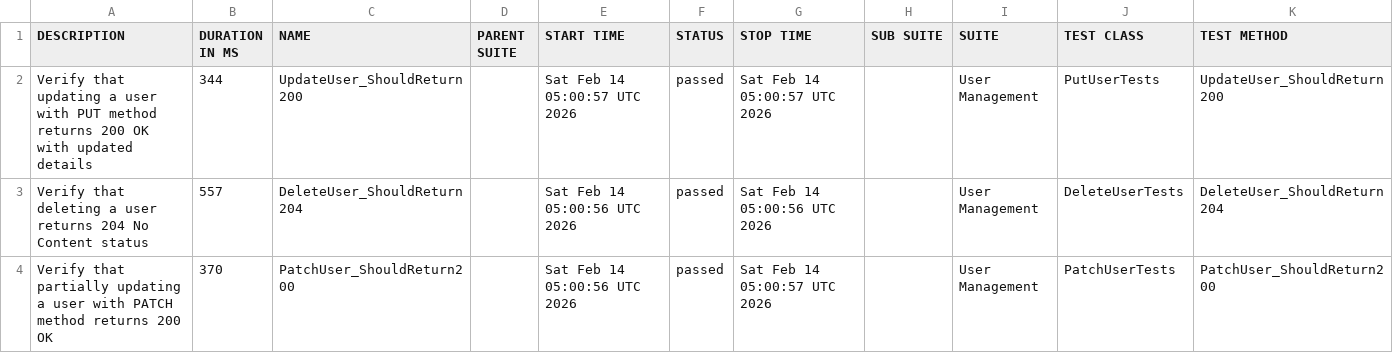
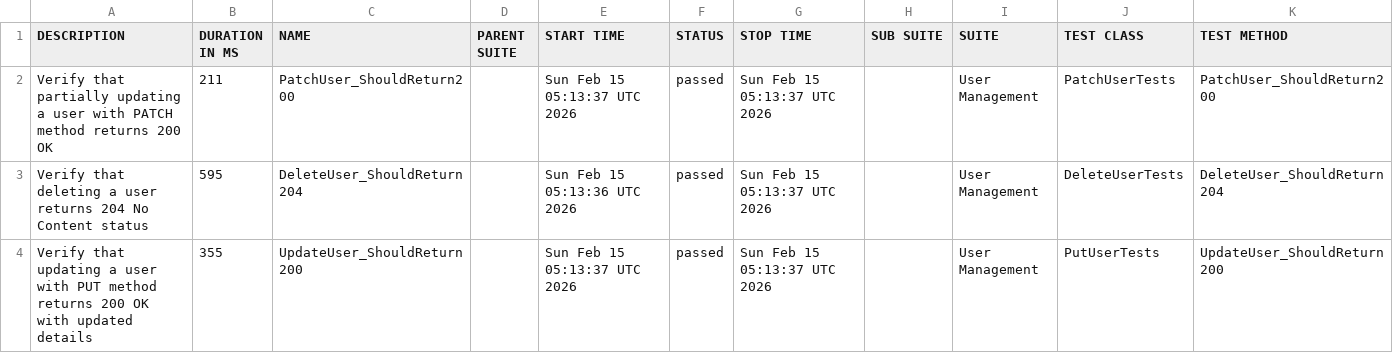
Before and after one commit to ITTVaidantGarg/Reqres-Api-GithubAction, a CSV file: regression/data/suites.csv, drawn as a sheet.

```diff
--- a/regression/data/suites.csv
+++ b/regression/data/suites.csv
@@ -1,4 +1,4 @@
 "DESCRIPTION","DURATION IN MS","NAME","PARENT SUITE","START TIME","STATUS","STOP TIME","SUB SUITE","SUITE","TEST CLASS","TEST METHOD"
-"Verify that updating a user with PUT method returns 200 OK with updated details","344","UpdateUser_ShouldReturn200","","Sat Feb 14 05:00:57 UTC 2026","passed","Sat Feb 14 05:00:57 UTC 2026","","User Management","PutUserTests","UpdateUser_ShouldReturn200"
-"Verify that deleting a user returns 204 No Content status","557","DeleteUser_ShouldReturn204","","Sat Feb 14 05:00:56 UTC 2026","passed","Sat Feb 14 05:00:56 UTC 2026","","User Management","DeleteUserTests","DeleteUser_ShouldReturn204"
-"Verify that partially updating a user with PATCH method returns 200 OK","370","PatchUser_ShouldReturn200","","Sat Feb 14 05:00:56 UTC 2026","passed","Sat Feb 14 05:00:57 UTC 2026","","User Management","PatchUserTests","PatchUser_ShouldReturn200"
+"Verify that partially updating a user with PATCH method returns 200 OK","211","PatchUser_ShouldReturn200","","Sun Feb 15 05:13:37 UTC 2026","passed","Sun Feb 15 05:13:37 UTC 2026","","User Management","PatchUserTests","PatchUser_ShouldReturn200"
+"Verify that deleting a user returns 204 No Content status","595","DeleteUser_ShouldReturn204","","Sun Feb 15 05:13:36 UTC 2026","passed","Sun Feb 15 05:13:37 UTC 2026","","User Management","DeleteUserTests","DeleteUser_ShouldReturn204"
+"Verify that updating a user with PUT method returns 200 OK with updated details","355","UpdateUser_ShouldReturn200","","Sun Feb 15 05:13:37 UTC 2026","passed","Sun Feb 15 05:13:37 UTC 2026","","User Management","PutUserTests","UpdateUser_ShouldReturn200"
```
Also changed, not shown: 25 other files.
